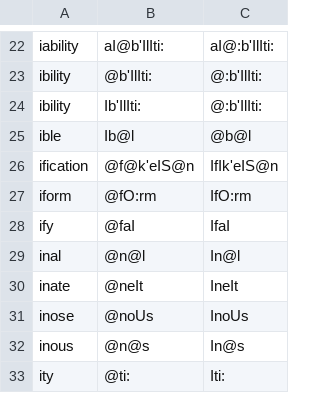
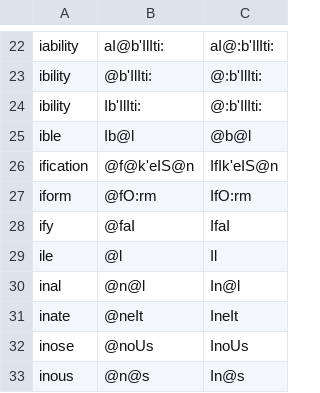
Before and after one commit to ChristianSi/lytspel, a CSV file: data/endpron.csv, drawn as a sheet; only a part is shown, gaps mark what is left out; the shorter side is filled out with more unchanged rows.

Commit message:
Add rule.

```diff
--- a/data/endpron.csv
+++ b/data/endpron.csv
@@ -28,2 +28,3 @@ iform,@fO:rm,IfO:rm
 ify,@faI,IfaI
+ile,@l,Il
 inal,@n@l,In@l
```
